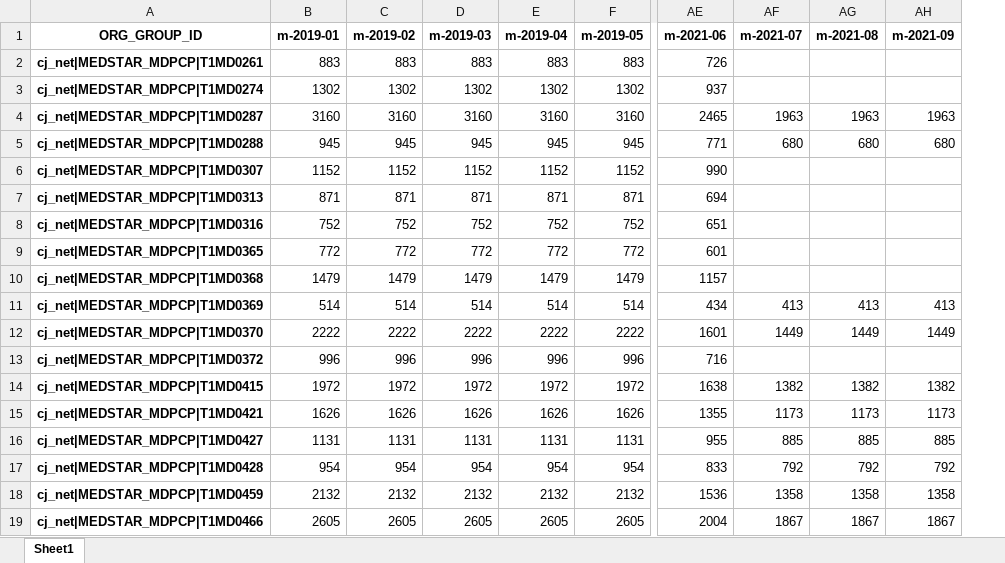
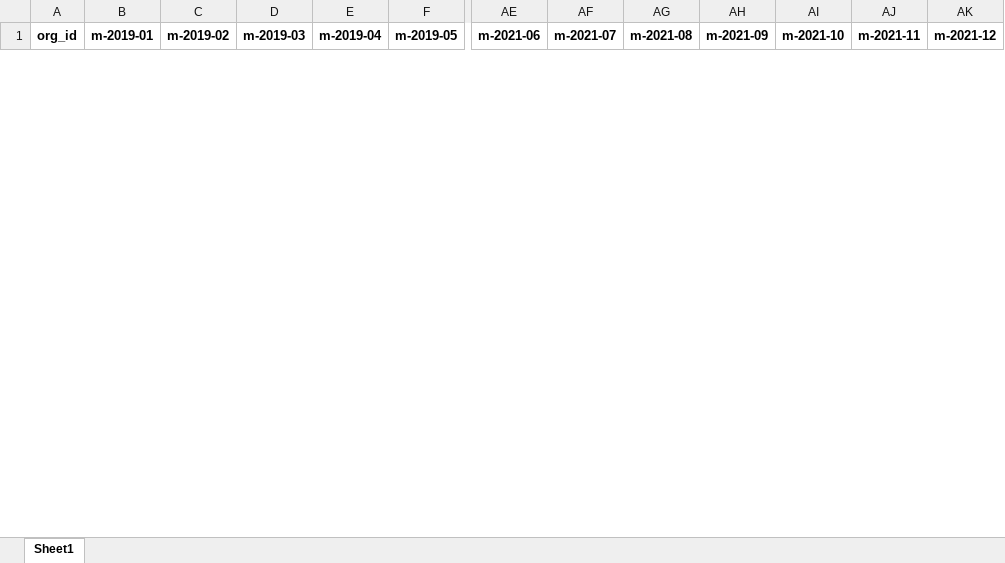
Before and after one commit to mikeoconnor-cj/pythonWrk, an Excel workbook: mbrMoPvt_86.xlsx, sheet Sheet1, drawn as a sheet; only a part is shown, gaps mark what is left out; values as stored, in another font and other column widths than the file's, no borders; removed rows and columns are numbered as before the commit, all else as after; rows hold the shown columns only; the diff covers the shown part only; the diff names each change by its address in the sheet, - before the commit and + after, or states it on an @@ line.

```diff
--- a/mbrMoPvt_86.xlsx (sheet Sheet1)
+++ b/mbrMoPvt_86.xlsx (sheet Sheet1)
-column A (ORG_GROUP_ID), empty
+column A (org_id), empty
+column AI (m-2021-10), empty
+column AJ (m-2021-11), empty
+column AK (m-2021-12), empty
-row 2: cj_net|MEDSTAR_MDPCP|T1MD0261 | 883 | 883 | 883 | 883 | 883 | 726
-row 3: cj_net|MEDSTAR_MDPCP|T1MD0274 | 1302 | 1302 | 1302 | 1302 | 1302 | 937
-row 4: cj_net|MEDSTAR_MDPCP|T1MD0287 | 3160 | 3160 | 3160 | 3160 | 3160 | 2465 | 1963 | 1963 | 1963
-row 5: cj_net|MEDSTAR_MDPCP|T1MD0288 | 945 | 945 | 945 | 945 | 945 | 771 | 680 | 680 | 680
-row 6: cj_net|MEDSTAR_MDPCP|T1MD0307 | 1152 | 1152 | 1152 | 1152 | 1152 | 990
-row 7: cj_net|MEDSTAR_MDPCP|T1MD0313 | 871 | 871 | 871 | 871 | 871 | 694
-row 8: cj_net|MEDSTAR_MDPCP|T1MD0316 | 752 | 752 | 752 | 752 | 752 | 651
-row 9: cj_net|MEDSTAR_MDPCP|T1MD0365 | 772 | 772 | 772 | 772 | 772 | 601
-row 10: cj_net|MEDSTAR_MDPCP|T1MD0368 | 1479 | 1479 | 1479 | 1479 | 1479 | 1157
-row 11: cj_net|MEDSTAR_MDPCP|T1MD0369 | 514 | 514 | 514 | 514 | 514 | 434 | 413 | 413 | 413
-row 12: cj_net|MEDSTAR_MDPCP|T1MD0370 | 2222 | 2222 | 2222 | 2222 | 2222 | 1601 | 1449 | 1449 | 1449
-row 13: cj_net|MEDSTAR_MDPCP|T1MD0372 | 996 | 996 | 996 | 996 | 996 | 716
-row 14: cj_net|MEDSTAR_MDPCP|T1MD0415 | 1972 | 1972 | 1972 | 1972 | 1972 | 1638 | 1382 | 1382 | 1382
-row 15: cj_net|MEDSTAR_MDPCP|T1MD0421 | 1626 | 1626 | 1626 | 1626 | 1626 | 1355 | 1173 | 1173 | 1173
-row 16: cj_net|MEDSTAR_MDPCP|T1MD0427 | 1131 | 1131 | 1131 | 1131 | 1131 | 955 | 885 | 885 | 885
-row 17: cj_net|MEDSTAR_MDPCP|T1MD0428 | 954 | 954 | 954 | 954 | 954 | 833 | 792 | 792 | 792
-row 18: cj_net|MEDSTAR_MDPCP|T1MD0459 | 2132 | 2132 | 2132 | 2132 | 2132 | 1536 | 1358 | 1358 | 1358
-row 19: cj_net|MEDSTAR_MDPCP|T1MD0466 | 2605 | 2605 | 2605 | 2605 | 2605 | 2004 | 1867 | 1867 | 1867
```
Also changed, not shown: 1 added row and 36 removed rows elsewhere in this sheet, mbrMoPvt_87.xlsx.
